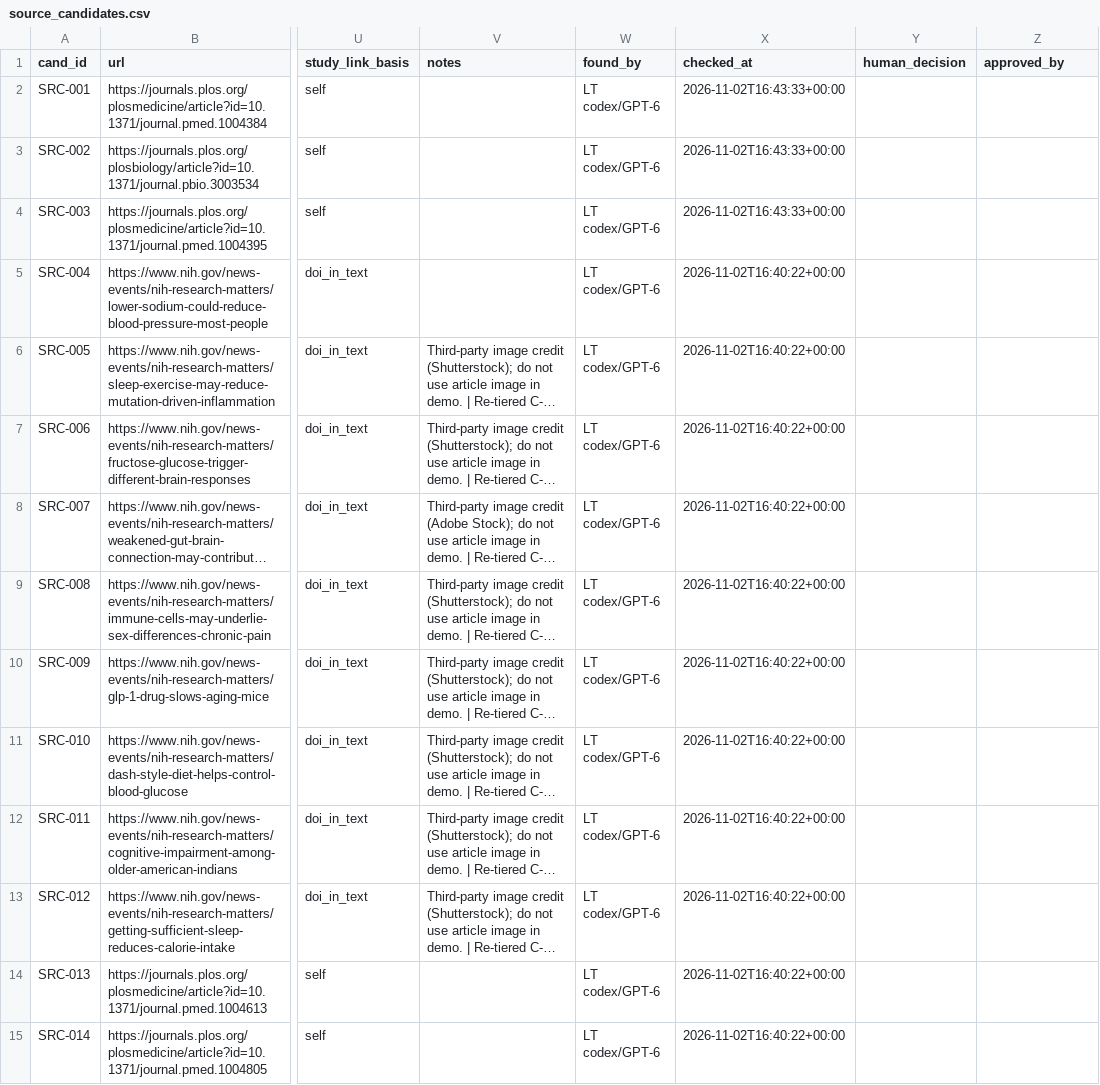
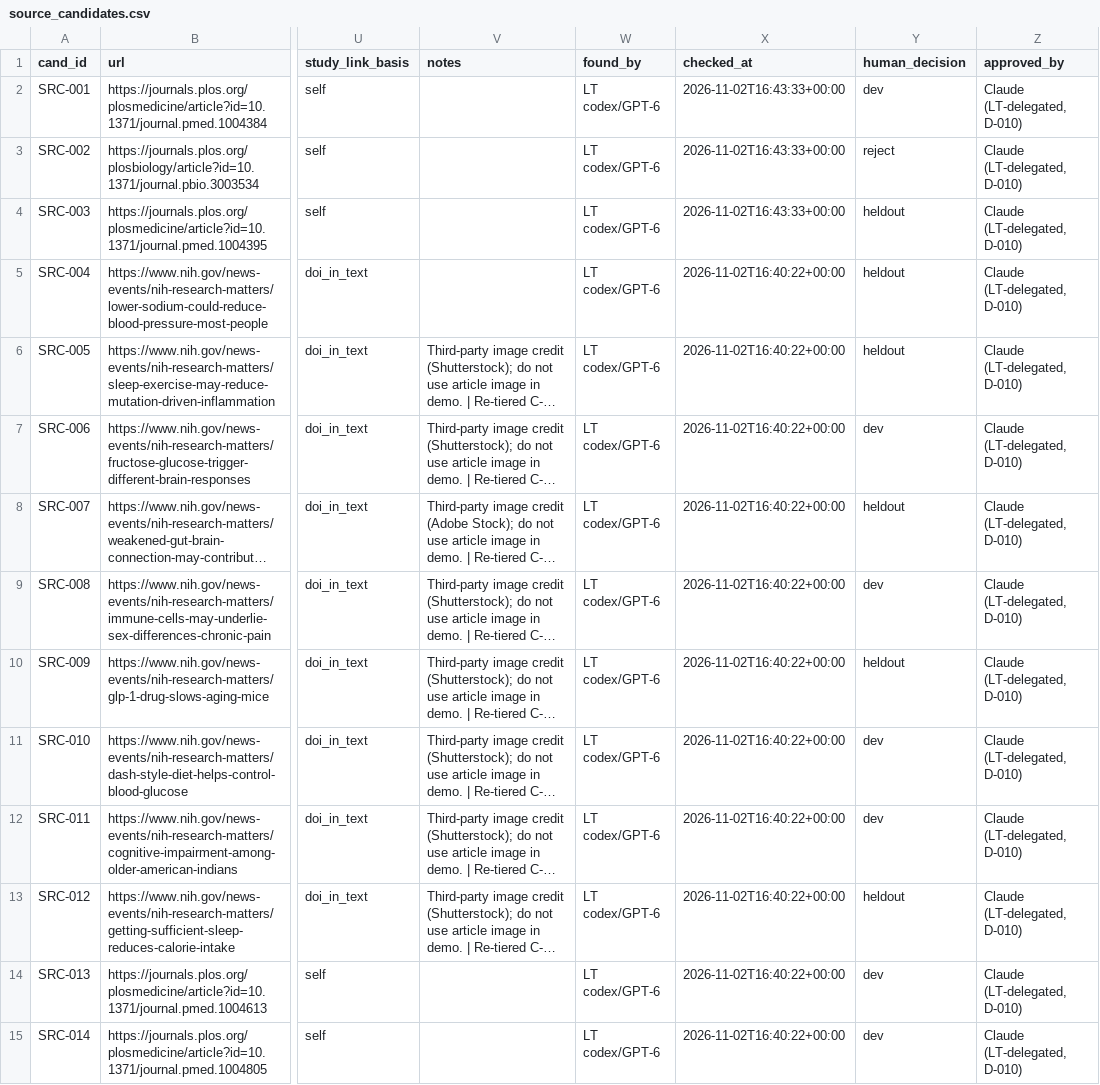
Before and after one commit to Nguyen-Le-Tuan/IBM_AI_builder_challenge, a CSV file: data/sources/source_candidates.csv, drawn as a sheet; only a part is shown, gaps mark what is left out; long unchanged cells end in …; the diff covers the shown part only; the diff names each change by its address in the sheet, - before the commit and + after, or states it on an @@ line.

```diff
--- a/data/sources/source_candidates.csv
+++ b/data/sources/source_candidates.csv
-Y2 (human_decision): (empty)
+Y2 (human_decision): dev
-Z2:Z15 (approved_by): (empty)
+Z2:Z15 (approved_by): Claude (LT-delegated, D-010)
-Y3 (human_decision): (empty)
+Y3 (human_decision): reject
-Y4:Y6 (human_decision): (empty)
+Y4:Y6 (human_decision): heldout
-Y7 (human_decision): (empty)
+Y7 (human_decision): dev
-Y8 (human_decision): (empty)
+Y8 (human_decision): heldout
-Y9 (human_decision): (empty)
+Y9 (human_decision): dev
-Y10 (human_decision): (empty)
+Y10 (human_decision): heldout
-Y11:Y12 (human_decision): (empty)
+Y11:Y12 (human_decision): dev
-Y13 (human_decision): (empty)
+Y13 (human_decision): heldout
-Y14:Y15 (human_decision): (empty)
+Y14:Y15 (human_decision): dev
```
Also changed, not shown: 82 edited cells elsewhere in this file, 4 other files.
